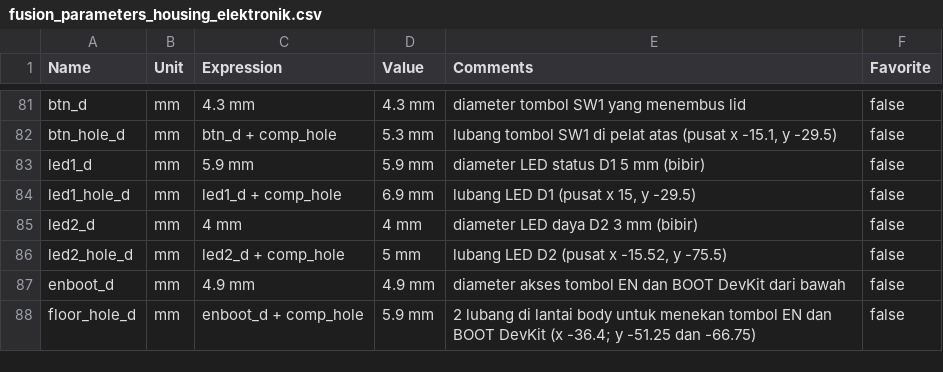
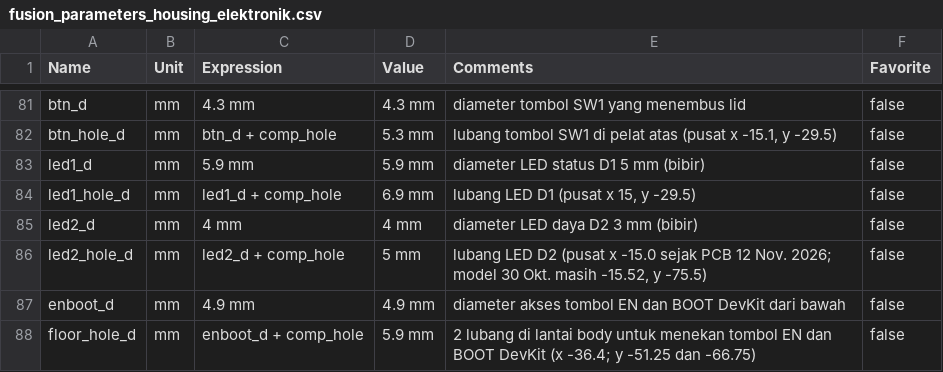
Before and after one commit to raden-ayu44/embedded-systems-finpro, a CSV file: housing-elektronik/fusion/fusion_parameters_housing_elektronik.csv, drawn as a sheet; only a part is shown, gaps mark what is left out.

```diff
--- a/housing-elektronik/fusion/fusion_parameters_housing_elektronik.csv
+++ b/housing-elektronik/fusion/fusion_parameters_housing_elektronik.csv
@@ -85,3 +85,3 @@ led1_hole_d,mm,led1_d + comp_hole,6.9 mm,"lubang LED D1 (pusat x 15, y -29.5)",f
 led2_d,mm,4 mm,4 mm,"diameter LED daya D2 3 mm (bibir)",false
-led2_hole_d,mm,led2_d + comp_hole,5 mm,"lubang LED D2 (pusat x -15.52, y -75.5)",false
+led2_hole_d,mm,led2_d + comp_hole,5 mm,"lubang LED D2 (pusat x -15.0 sejak PCB 12 Nov. 2026; model 30 Okt. masih -15.52, y -75.5)",false
 enboot_d,mm,4.9 mm,4.9 mm,"diameter akses tombol EN dan BOOT DevKit dari bawah",false
```
Also changed, not shown: 8 other files.
